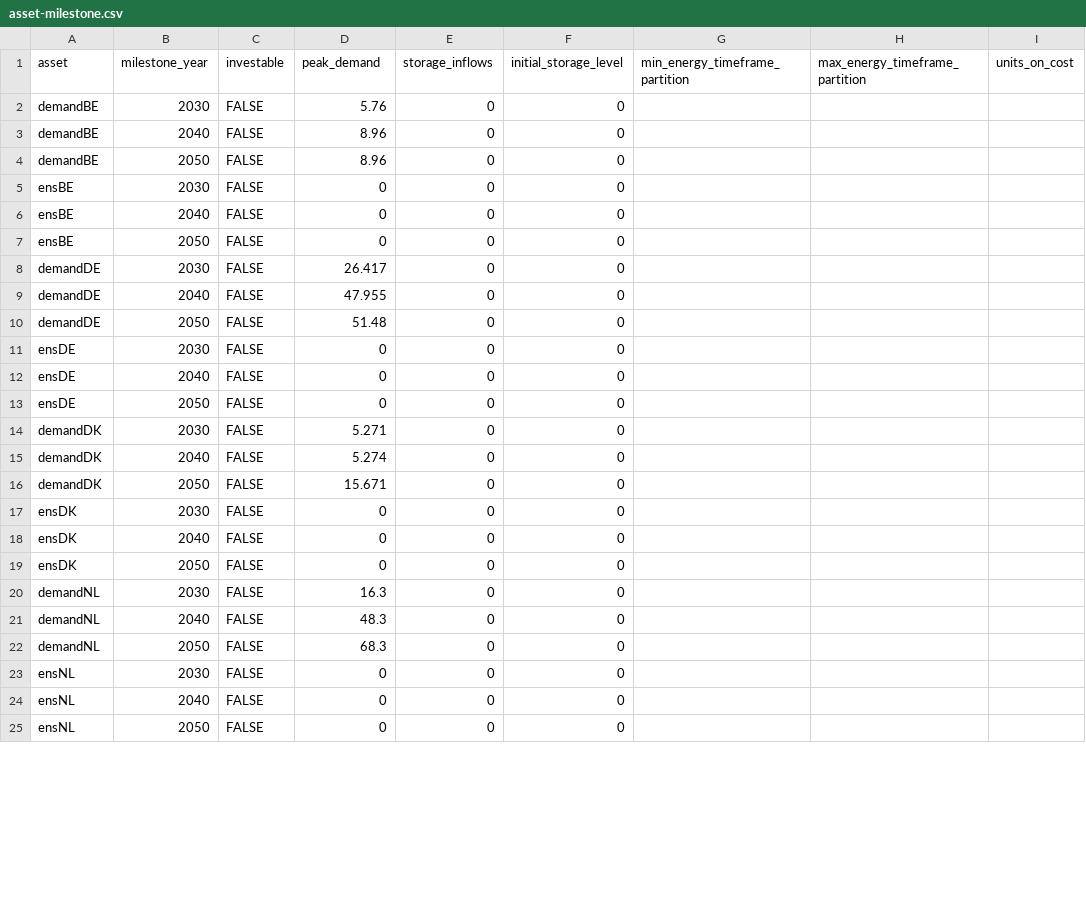
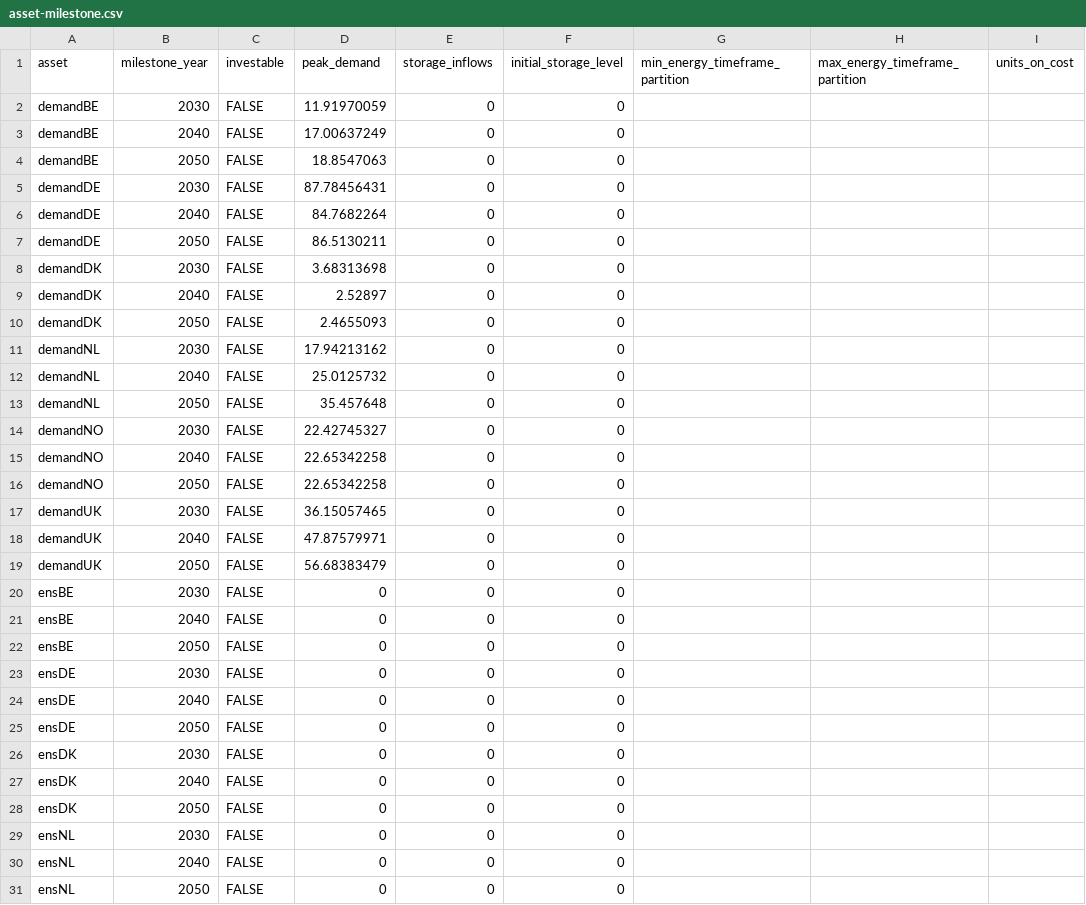
Before and after one commit to nnhjy/VintageDemo, a CSV file: demo-CapConstr-NS-wind/model-instance-Tulipa/input-2-vintage-standard/asset-milestone.csv, drawn as a sheet; only a part is shown; the diff covers the shown part only.

```diff
--- a/demo-CapConstr-NS-wind/model-instance-Tulipa/input-2-vintage-standard/asset-milestone.csv
+++ b/demo-CapConstr-NS-wind/model-instance-Tulipa/input-2-vintage-standard/asset-milestone.csv
@@ -1,5 +1,20 @@
 asset,milestone_year,investable,peak_demand,storage_inflows,initial_storage_level,min_energy_timeframe_partition,max_energy_timeframe_partition,units_on_cost
-demandBE,2030,FALSE,5.76,0,0,,,
-demandBE,2040,FALSE,8.96,0,0,,,
-demandBE,2050,FALSE,8.96,0,0,,,
+demandBE,2030,FALSE,11.91970059,0,0,,,
+demandBE,2040,FALSE,17.00637249,0,0,,,
+demandBE,2050,FALSE,18.8547063,0,0,,,
+demandDE,2030,FALSE,87.78456431,0,0,,,
+demandDE,2040,FALSE,84.7682264,0,0,,,
+demandDE,2050,FALSE,86.5130211,0,0,,,
+demandDK,2030,FALSE,3.68313698,0,0,,,
+demandDK,2040,FALSE,2.52897,0,0,,,
+demandDK,2050,FALSE,2.4655093,0,0,,,
+demandNL,2030,FALSE,17.94213162,0,0,,,
+demandNL,2040,FALSE,25.0125732,0,0,,,
+demandNL,2050,FALSE,35.457648,0,0,,,
+demandNO,2030,FALSE,22.42745327,0,0,,,
+demandNO,2040,FALSE,22.65342258,0,0,,,
+demandNO,2050,FALSE,22.65342258,0,0,,,
+demandUK,2030,FALSE,36.15057465,0,0,,,
+demandUK,2040,FALSE,47.87579971,0,0,,,
+demandUK,2050,FALSE,56.68383479,0,0,,,
 ensBE,2030,FALSE,0,0,0,,,
@@ -7,5 +22,2 @@ ensBE,2040,FALSE,0,0,0,,,
 ensBE,2050,FALSE,0,0,0,,,
-demandDE,2030,FALSE,26.417,0,0,,,
-demandDE,2040,FALSE,47.955,0,0,,,
-demandDE,2050,FALSE,51.48,0,0,,,
 ensDE,2030,FALSE,0,0,0,,,
@@ -13,5 +25,2 @@ ensDE,2040,FALSE,0,0,0,,,
 ensDE,2050,FALSE,0,0,0,,,
-demandDK,2030,FALSE,5.271,0,0,,,
-demandDK,2040,FALSE,5.274,0,0,,,
-demandDK,2050,FALSE,15.671,0,0,,,
 ensDK,2030,FALSE,0,0,0,,,
@@ -19,5 +28,2 @@ ensDK,2040,FALSE,0,0,0,,,
 ensDK,2050,FALSE,0,0,0,,,
-demandNL,2030,FALSE,16.3,0,0,,,
-demandNL,2040,FALSE,48.3,0,0,,,
-demandNL,2050,FALSE,68.3,0,0,,,
 ensNL,2030,FALSE,0,0,0,,,
```
Also changed, not shown: 6 removed rows elsewhere in this file, demo-CapConstr-NS-wind/model-instance-Tulipa/input-1-no-vintage/asset-both.csv, demo-CapConstr-NS-wind/model-instance-Tulipa/input-1-no-vintage/asset-milestone.csv, 34 other files.
